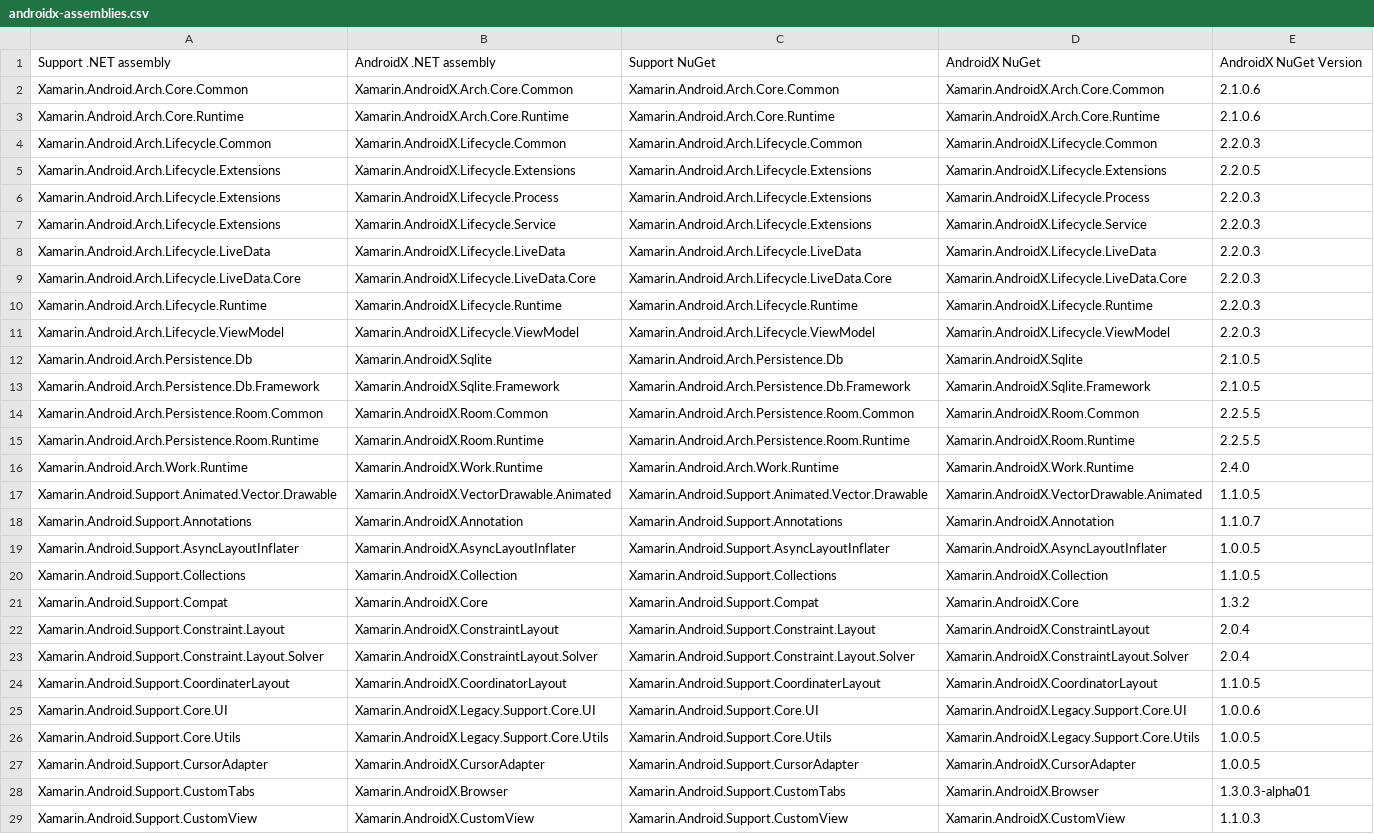
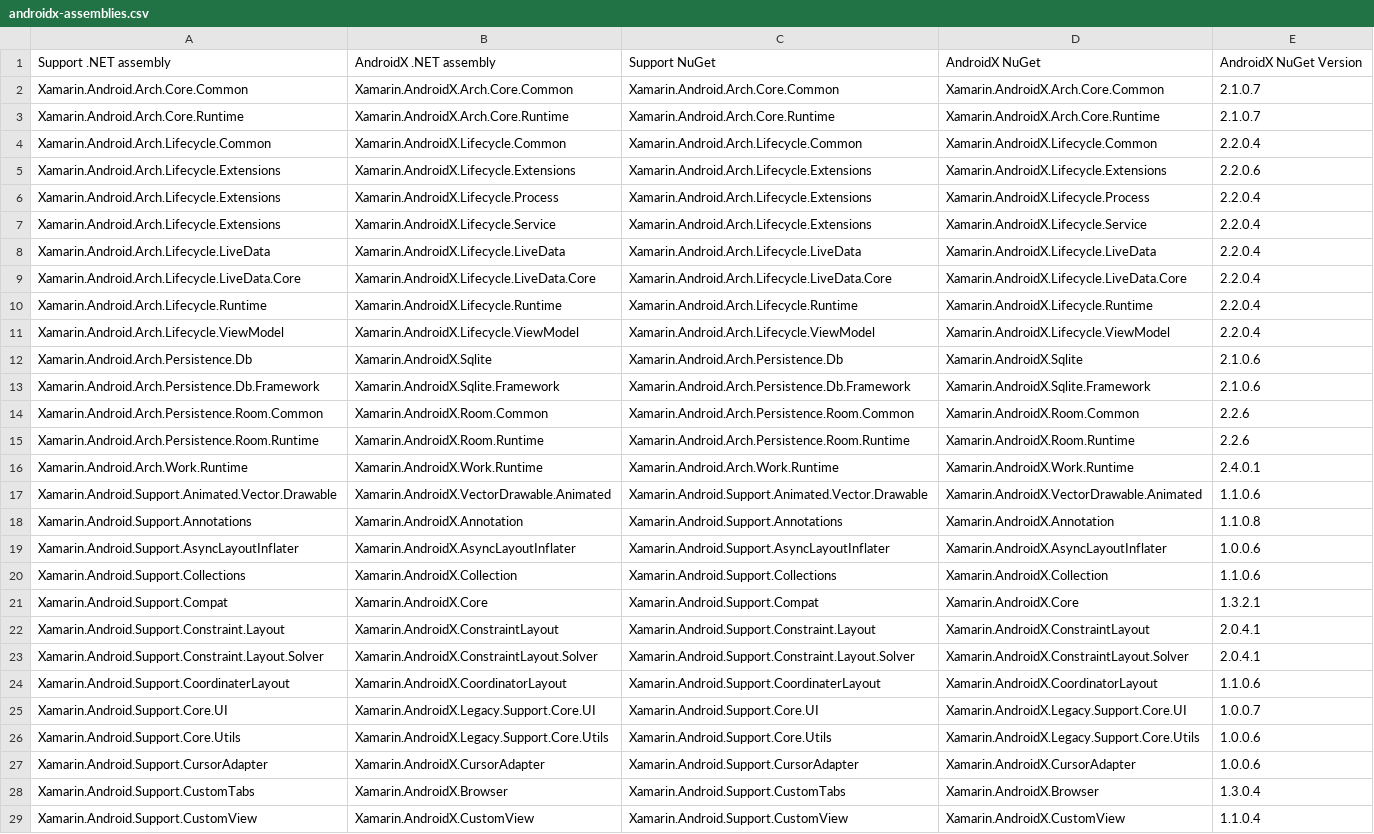
Before and after one commit to xamarin/AndroidX, a CSV file: mappings/androidx-assemblies.csv, drawn as a sheet; only a part is shown; the diff covers the shown part only; the diff names each change by its address in the sheet, - before the commit and + after, or states it on an @@ line.

Commit message:
mappings

```diff
--- a/mappings/androidx-assemblies.csv
+++ b/mappings/androidx-assemblies.csv
-E2:E3: 2.1.0.6
+E2:E3: 2.1.0.7
-E4: 2.2.0.3
+E4: 2.2.0.4
-E5: 2.2.0.5
+E5: 2.2.0.6
-E6:E11: 2.2.0.3
+E6:E11: 2.2.0.4
-E12:E13: 2.1.0.5
+E12:E13: 2.1.0.6
-E14:E15: 2.2.5.5
+E14:E15: 2.2.6
-E16: 2.4.0
+E16: 2.4.0.1
-E17: 1.1.0.5
+E17: 1.1.0.6
-E18: 1.1.0.7
+E18: 1.1.0.8
-E19: 1.0.0.5
+E19: 1.0.0.6
-E20: 1.1.0.5
+E20: 1.1.0.6
-E21: 1.3.2
+E21: 1.3.2.1
-E22:E23: 2.0.4
+E22:E23: 2.0.4.1
-E24: 1.1.0.5
+E24: 1.1.0.6
-E25: 1.0.0.6
+E25: 1.0.0.7
-E26:E27: 1.0.0.5
+E26:E27: 1.0.0.6
-E28: 1.3.0.3-alpha01
+E28: 1.3.0.4
-E29: 1.1.0.3
+E29: 1.1.0.4
```
Also changed, not shown: 44 edited cells elsewhere in this file, 1 other file.
